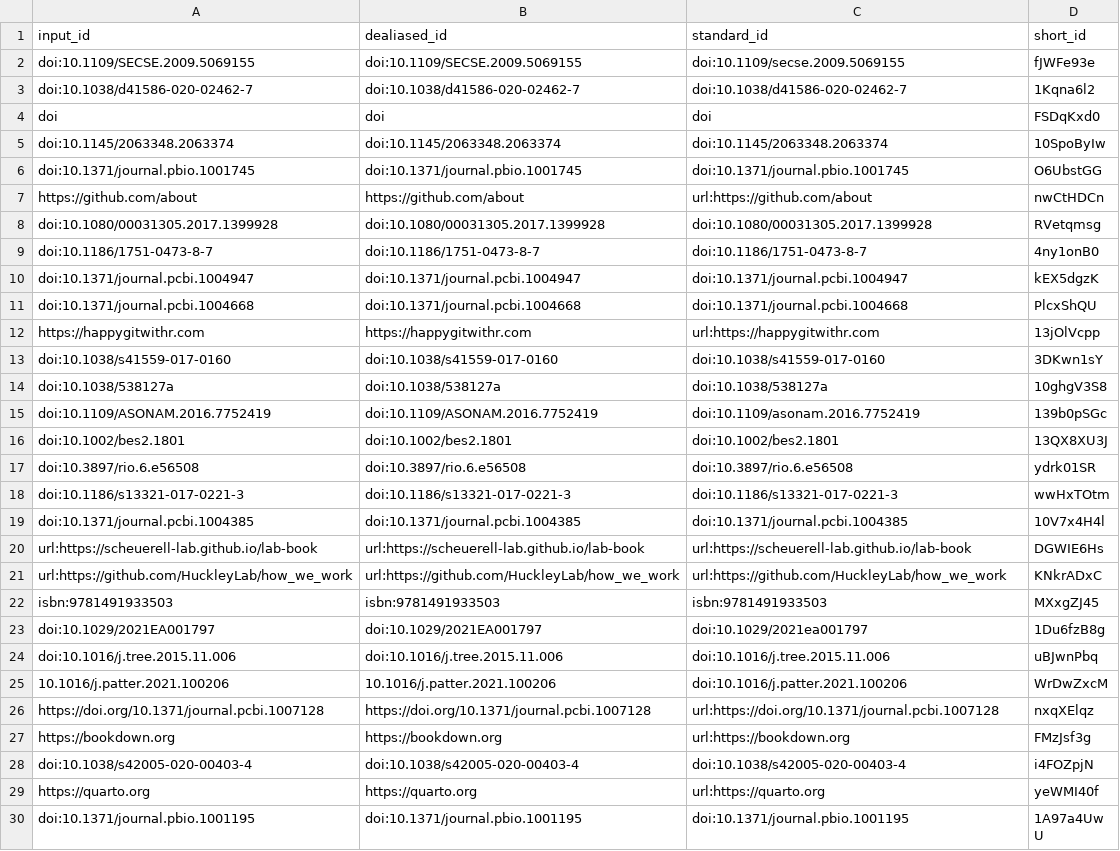
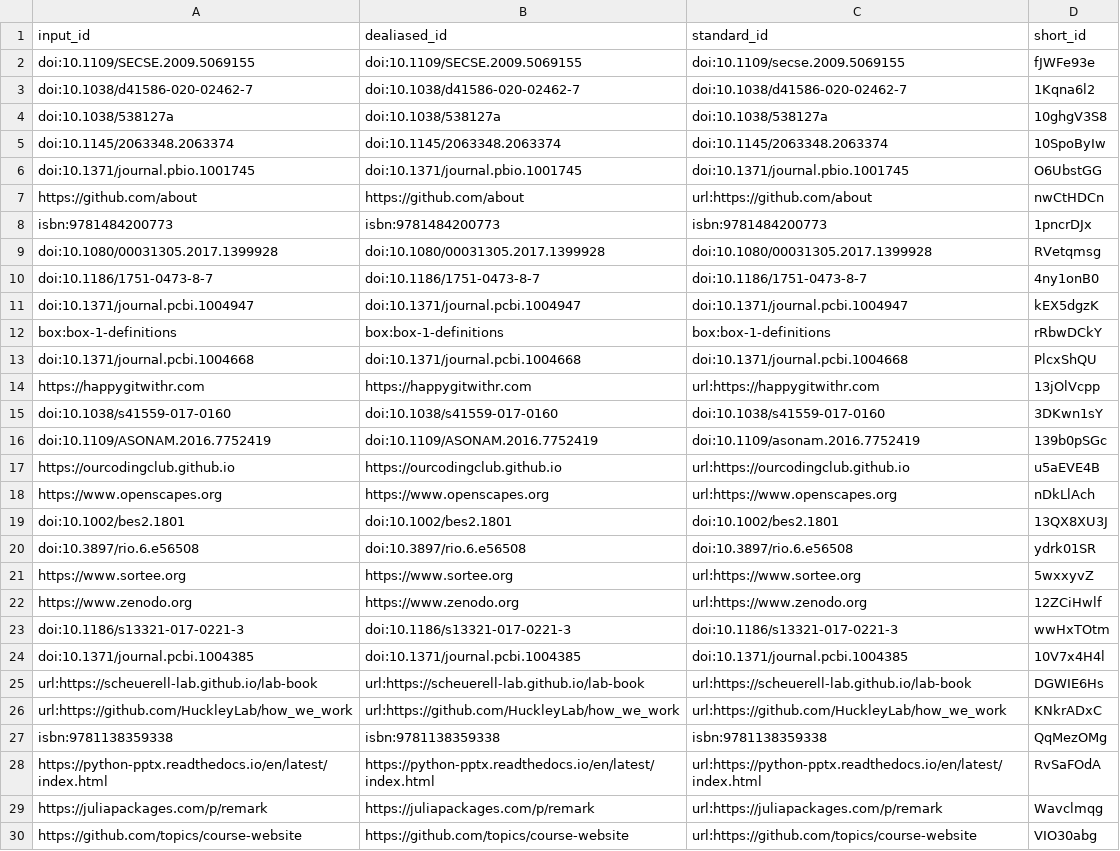
Before and after one commit to SORTEE-Github-Hackathon/manuscript, a TSV file: citations.tsv, drawn as a sheet; only a part is shown; the shorter side is filled out with more unchanged rows; the diff covers the shown part only.

Commit message:
Merge pull request #166 from SORTEE-Github-Hackathon/action-item-4-bpme [ci skip]
This build is based on
https://github.com/SORTEE-Github-Hackathon/manuscript/commit/9e73a67e4e6392c65ef2147d8b6916ac3135bb82.

This commit was created by the following CI build and job:
https://github.com/SORTEE-Github-Hackathon/manuscript/commit/9e73a67e4e6392c65ef2147d8b6916ac3135bb82/checks
https://github.com/SORTEE-Github-Hackathon/manuscript/actions/runs/2191043467

```diff
--- a/citations.tsv
+++ b/citations.tsv
@@ -3,3 +3,3 @@ doi:10.1109/SECSE.2009.5069155	doi:10.1109/SECSE.2009.5069155	doi:10.1109/secse.
 doi:10.1038/d41586-020-02462-7	doi:10.1038/d41586-020-02462-7	doi:10.1038/d41586-020-02462-7	1Kqna6l2
-doi	doi	doi	FSDqKxd0
+doi:10.1038/538127a	doi:10.1038/538127a	doi:10.1038/538127a	10ghgV3S8
 doi:10.1145/2063348.2063374	doi:10.1145/2063348.2063374	doi:10.1145/2063348.2063374	10SpoByIw
@@ -7,2 +7,3 @@ doi:10.1371/journal.pbio.1001745	doi:10.1371/journal.pbio.1001745	doi:10.1371/jo
 https://github.com/about	https://github.com/about	url:https://github.com/about	nwCtHDCn
+isbn:9781484200773	isbn:9781484200773	isbn:9781484200773	1pncrDJx
 doi:10.1080/00031305.2017.1399928	doi:10.1080/00031305.2017.1399928	doi:10.1080/00031305.2017.1399928	RVetqmsg
@@ -10,2 +11,3 @@ doi:10.1186/1751-0473-8-7	doi:10.1186/1751-0473-8-7	doi:10.1186/1751-0473-8-7	4n
 doi:10.1371/journal.pcbi.1004947	doi:10.1371/journal.pcbi.1004947	doi:10.1371/journal.pcbi.1004947	kEX5dgzK
+box:box-1-definitions	box:box-1-definitions	box:box-1-definitions	rRbwDCkY
 doi:10.1371/journal.pcbi.1004668	doi:10.1371/journal.pcbi.1004668	doi:10.1371/journal.pcbi.1004668	PlcxShQU
@@ -13,6 +15,9 @@ https://happygitwithr.com	https://happygitwithr.com	url:https://happygitwithr.co
 doi:10.1038/s41559-017-0160	doi:10.1038/s41559-017-0160	doi:10.1038/s41559-017-0160	3DKwn1sY
-doi:10.1038/538127a	doi:10.1038/538127a	doi:10.1038/538127a	10ghgV3S8
 doi:10.1109/ASONAM.2016.7752419	doi:10.1109/ASONAM.2016.7752419	doi:10.1109/asonam.2016.7752419	139b0pSGc
+https://ourcodingclub.github.io	https://ourcodingclub.github.io	url:https://ourcodingclub.github.io	u5aEVE4B
+https://www.openscapes.org	https://www.openscapes.org	url:https://www.openscapes.org	nDkLlAch
 doi:10.1002/bes2.1801	doi:10.1002/bes2.1801	doi:10.1002/bes2.1801	13QX8XU3J
 doi:10.3897/rio.6.e56508	doi:10.3897/rio.6.e56508	doi:10.3897/rio.6.e56508	ydrk01SR
+https://www.sortee.org	https://www.sortee.org	url:https://www.sortee.org	5wxxyvZ
+https://www.zenodo.org	https://www.zenodo.org	url:https://www.zenodo.org	12ZCiHwlf
 doi:10.1186/s13321-017-0221-3	doi:10.1186/s13321-017-0221-3	doi:10.1186/s13321-017-0221-3	wwHxTOtm
@@ -21 +26,5 @@ url:https://scheuerell-lab.github.io/lab-book	url:https://scheuerell-lab.github.
 url:https://github.com/HuckleyLab/how_we_work	url:https://github.com/HuckleyLab/how_we_work	url:https://github.com/HuckleyLab/how_we_work	KNkrADxC
+isbn:9781138359338	isbn:9781138359338	isbn:9781138359338	QqMezOMg
+https://python-pptx.readthedocs.io/en/latest/index.html	https://python-pptx.readthedocs.io/en/latest/index.html	url:https://python-pptx.readthedocs.io/en/latest/index.html	RvSaFOdA
+https://juliapackages.com/p/remark	https://juliapackages.com/p/remark	url:https://juliapackages.com/p/remark	Wavclmqg
+https://github.com/topics/course-website	https://github.com/topics/course-website	url:https://github.com/topics/course-website	VIO30abg
```
Also changed, not shown: 8 added rows, 1 removed row and 1 moved row elsewhere in this file, 7 other files.
